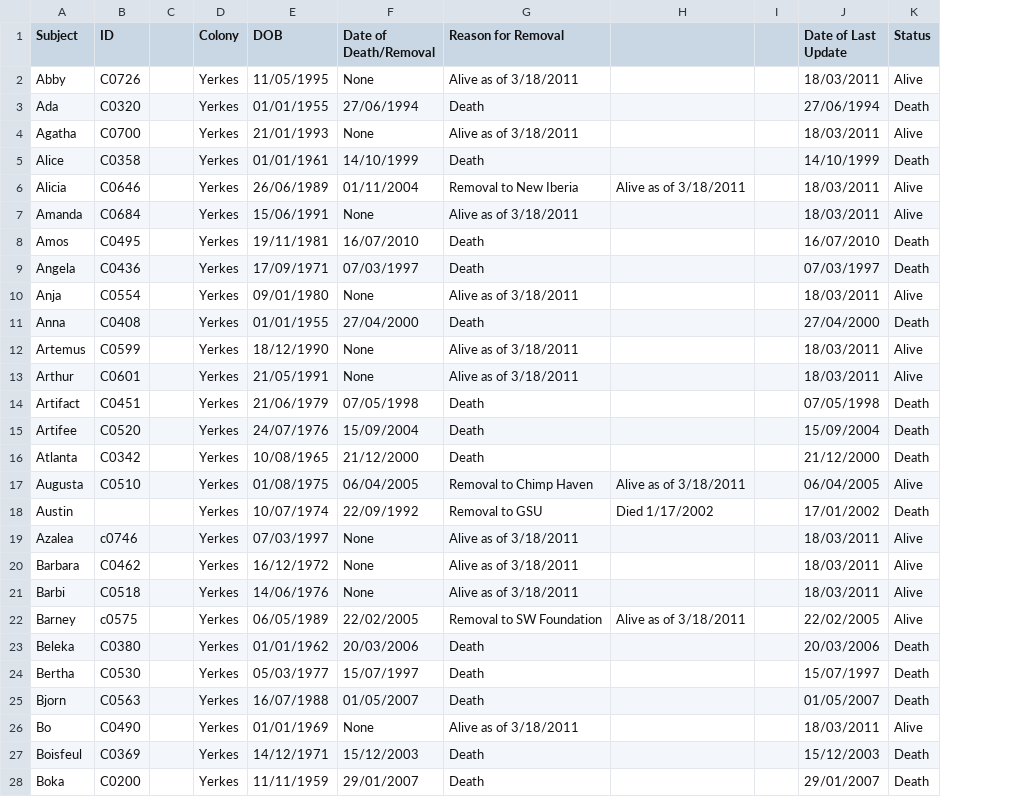
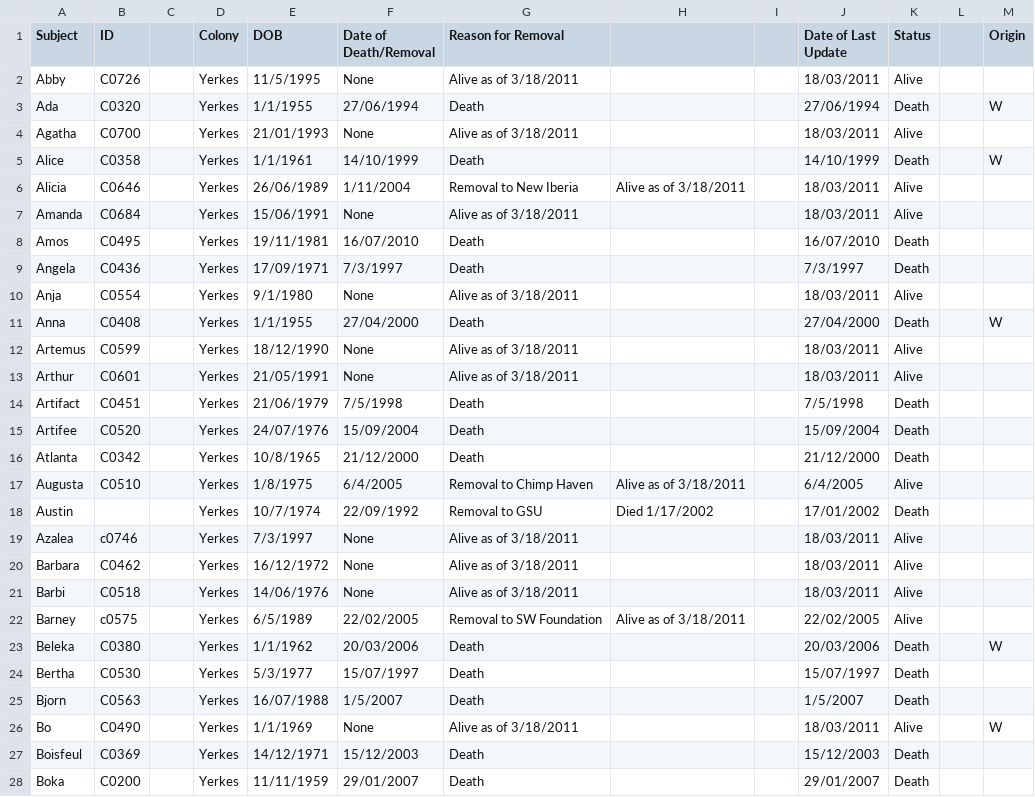
Before and after one commit to Diapadion/R, a CSV file: longevity/Yerkes Mortality.csv, drawn as a sheet; only a part is shown; the diff covers the shown part only; the diff names each change by its address in the sheet, - before the commit and + after, or states it on an @@ line.

```diff
--- a/longevity/Yerkes Mortality.csv
+++ b/longevity/Yerkes Mortality.csv
+column L, empty
+column M (Origin), rows 3-26: W |  | W |  |  |  |  |  | W |  |  |  |  |  |  |  |  |  |  |  | W |  |  | W
-E2 (DOB): 11/05/1995
+E2 (DOB): 11/5/1995
-E3 (DOB): 01/01/1955
+E3 (DOB): 1/1/1955
-E5 (DOB): 01/01/1961
+E5 (DOB): 1/1/1961
-F6 (Date of Death/Removal): 01/11/2004
+F6 (Date of Death/Removal): 1/11/2004
-F9 (Date of Death/Removal): 07/03/1997
+F9 (Date of Death/Removal): 7/3/1997
-J9 (Date of Last Update): 07/03/1997
+J9 (Date of Last Update): 7/3/1997
-E10 (DOB): 09/01/1980
+E10 (DOB): 9/1/1980
-E11 (DOB): 01/01/1955
+E11 (DOB): 1/1/1955
-F14 (Date of Death/Removal): 07/05/1998
+F14 (Date of Death/Removal): 7/5/1998
-J14 (Date of Last Update): 07/05/1998
+J14 (Date of Last Update): 7/5/1998
-E16 (DOB): 10/08/1965
+E16 (DOB): 10/8/1965
-E17 (DOB): 01/08/1975
+E17 (DOB): 1/8/1975
-F17 (Date of Death/Removal): 06/04/2005
+F17 (Date of Death/Removal): 6/4/2005
-J17 (Date of Last Update): 06/04/2005
+J17 (Date of Last Update): 6/4/2005
-E18 (DOB): 10/07/1974
+E18 (DOB): 10/7/1974
-E19 (DOB): 07/03/1997
+E19 (DOB): 7/3/1997
-E22 (DOB): 06/05/1989
+E22 (DOB): 6/5/1989
-E23 (DOB): 01/01/1962
+E23 (DOB): 1/1/1962
-E24 (DOB): 05/03/1977
+E24 (DOB): 5/3/1977
-F25 (Date of Death/Removal): 01/05/2007
+F25 (Date of Death/Removal): 1/5/2007
-J25 (Date of Last Update): 01/05/2007
+J25 (Date of Last Update): 1/5/2007
-E26 (DOB): 01/01/1969
+E26 (DOB): 1/1/1969
```
Also changed, not shown: 147 edited cells elsewhere in this file, longevity/long_all.csv, 5 other files.
